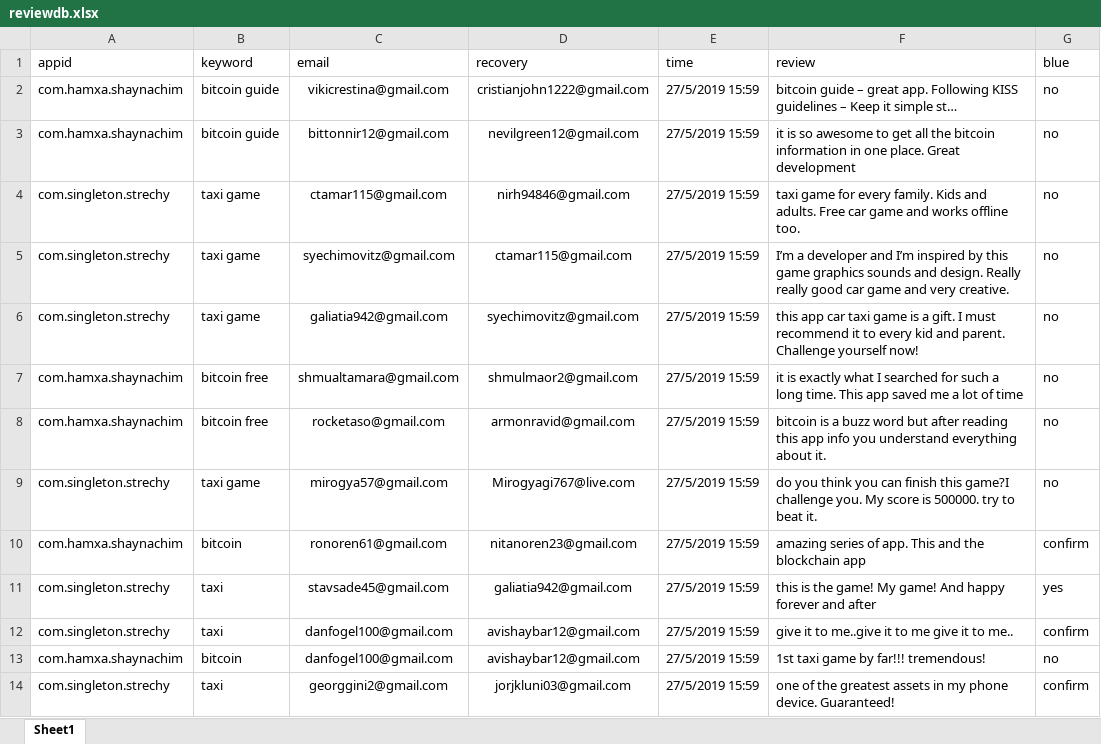
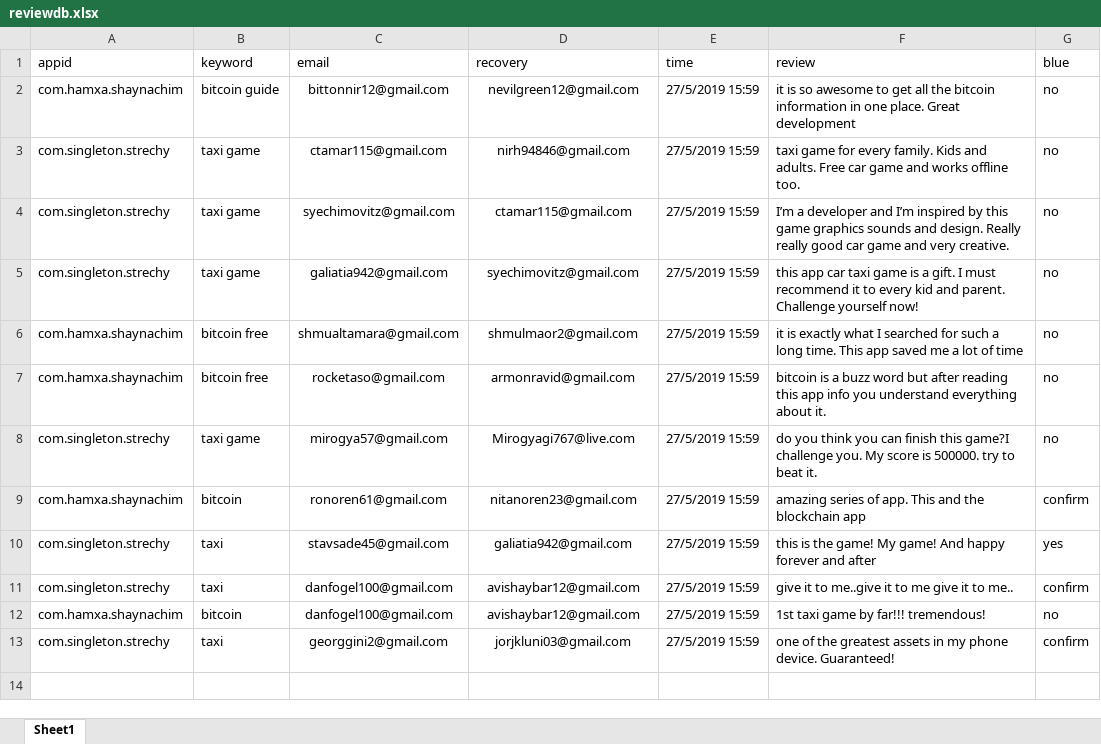
Before and after one commit to sugarderryfire/ReviewsProject, an Excel workbook: reviewdb.xlsx, sheet Sheet1, drawn as a sheet; values as stored, in another font and other column widths than the file's, no borders; the diff names each change by its address in the sheet, - before the commit and + after, or states it on an @@ line.

Commit message:
Add files via upload

```diff
--- a/reviewdb.xlsx (sheet Sheet1)
+++ b/reviewdb.xlsx (sheet Sheet1)
-row 2: com.hamxa.shaynachim | bitcoin guide | vikicrestina@gmail.com | cristianjohn1222@gmail.com | 27/5/2019 15:59 | bitcoin guide – great app. Following KISS guidelines – Keep it simple st… | no
```
